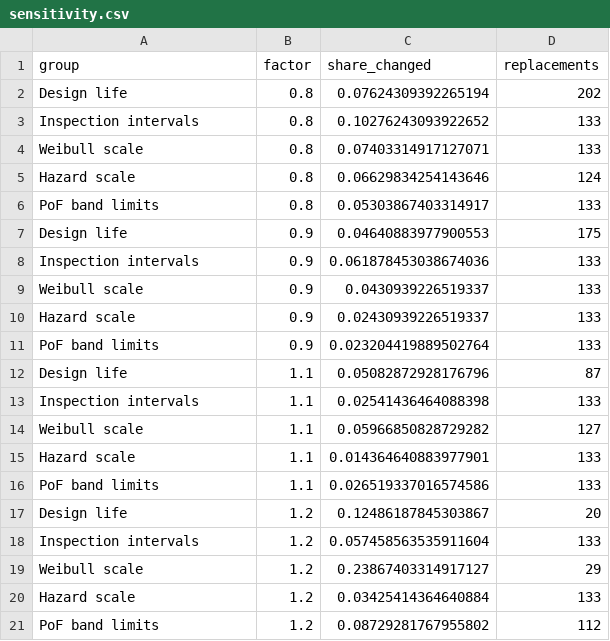
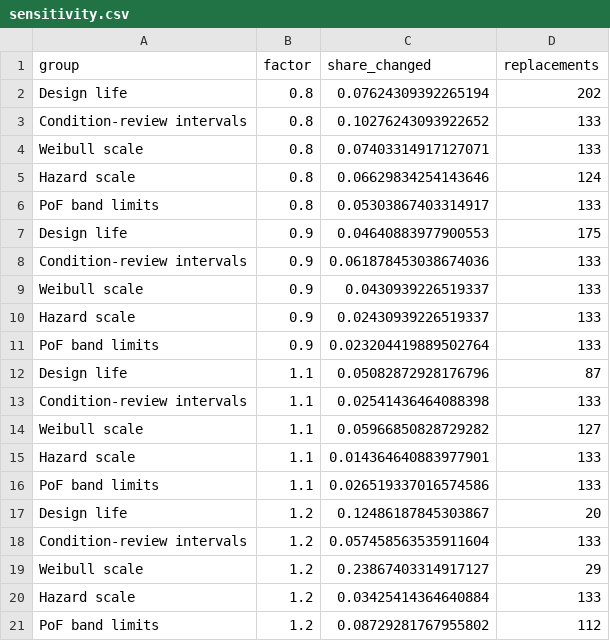
Before and after one commit to manuelhf/WaterOnt, a CSV file: paper/results/sensitivity.csv, drawn as a sheet.

```diff
--- a/paper/results/sensitivity.csv
+++ b/paper/results/sensitivity.csv
@@ -2,3 +2,3 @@ group,factor,share_changed,replacements
 Design life,0.8,0.07624309392265194,202
-Inspection intervals,0.8,0.10276243093922652,133
+Condition-review intervals,0.8,0.10276243093922652,133
 Weibull scale,0.8,0.07403314917127071,133
@@ -7,3 +7,3 @@ PoF band limits,0.8,0.05303867403314917,133
 Design life,0.9,0.04640883977900553,175
-Inspection intervals,0.9,0.061878453038674036,133
+Condition-review intervals,0.9,0.061878453038674036,133
 Weibull scale,0.9,0.0430939226519337,133
@@ -12,3 +12,3 @@ PoF band limits,0.9,0.023204419889502764,133
 Design life,1.1,0.05082872928176796,87
-Inspection intervals,1.1,0.02541436464088398,133
+Condition-review intervals,1.1,0.02541436464088398,133
 Weibull scale,1.1,0.05966850828729282,127
@@ -17,3 +17,3 @@ PoF band limits,1.1,0.026519337016574586,133
 Design life,1.2,0.12486187845303867,20
-Inspection intervals,1.2,0.057458563535911604,133
+Condition-review intervals,1.2,0.057458563535911604,133
 Weibull scale,1.2,0.23867403314917127,29
```
Also changed, not shown: paper/results/comparison_summary.csv, paper/results/net3_summary.csv, 35 other files.
